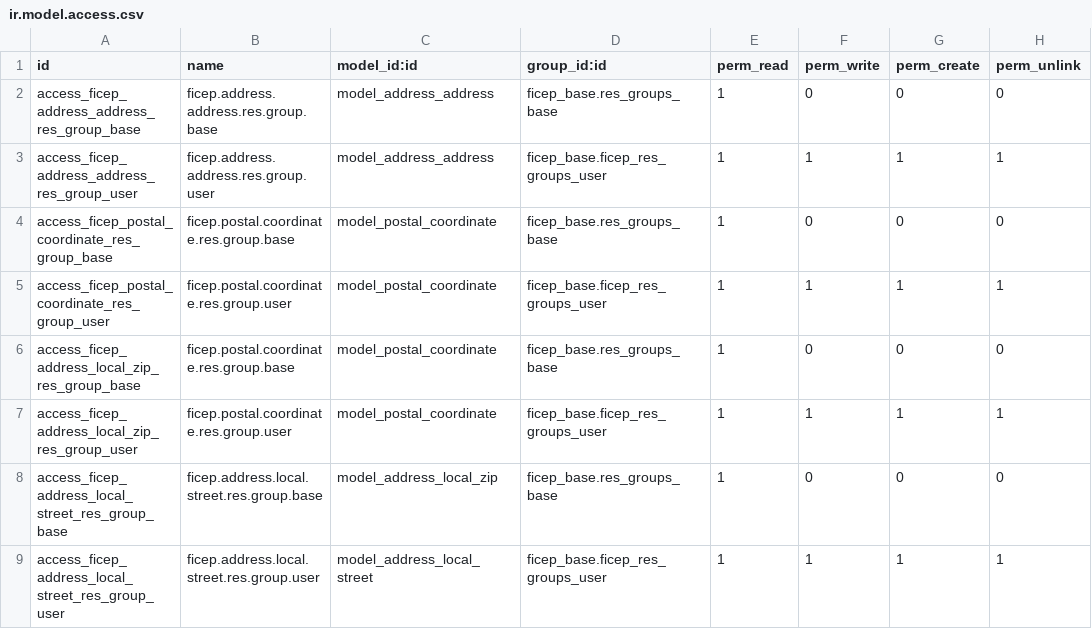
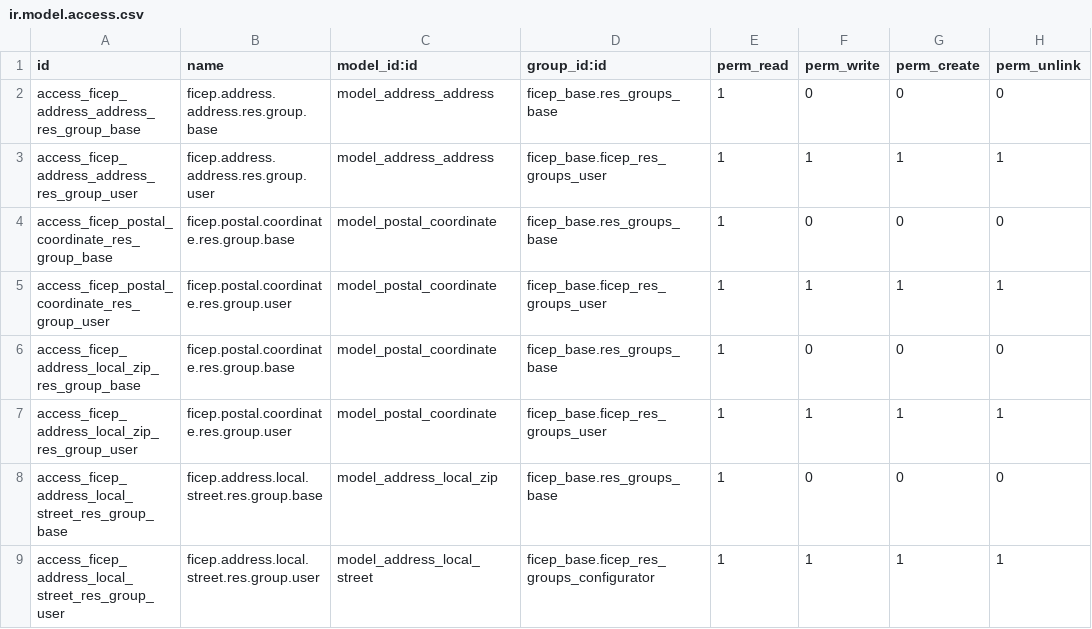
Before and after one commit to mozaik-association/mozaik, a CSV file: ficep_address/security/ir.model.access.csv, drawn as a sheet.

Commit message:
[CHG] update acl for local_street access [CHG] add a management of alternative name for local street [FIX] SQL CONSTRAINT on a technical_name due to the multiple possibility of none value

```diff
--- a/ficep_address/security/ir.model.access.csv
+++ b/ficep_address/security/ir.model.access.csv
@@ -8,2 +8,2 @@ access_ficep_address_local_zip_res_group_user,ficep.postal.coordinate.res.group.
 access_ficep_address_local_street_res_group_base,ficep.address.local.street.res.group.base,model_address_local_zip,ficep_base.res_groups_base,1,0,0,0
-access_ficep_address_local_street_res_group_user,ficep.address.local.street.res.group.user,model_address_local_street,ficep_base.ficep_res_groups_user,1,1,1,1
+access_ficep_address_local_street_res_group_user,ficep.address.local.street.res.group.user,model_address_local_street,ficep_base.ficep_res_groups_configurator,1,1,1,1
```
Also changed, not shown: 5 other files.
